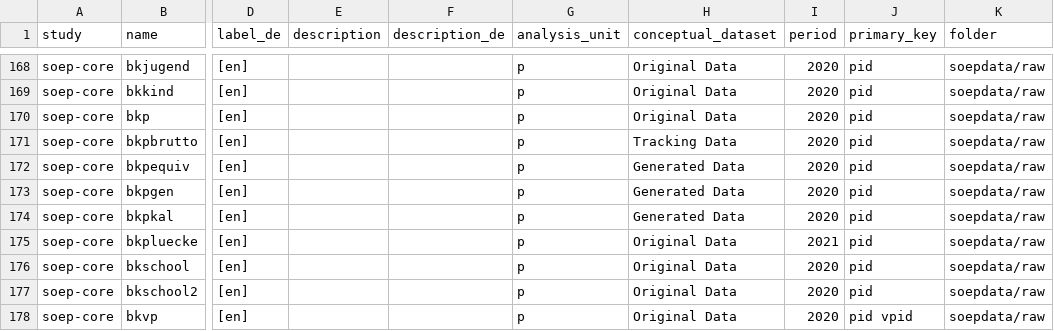
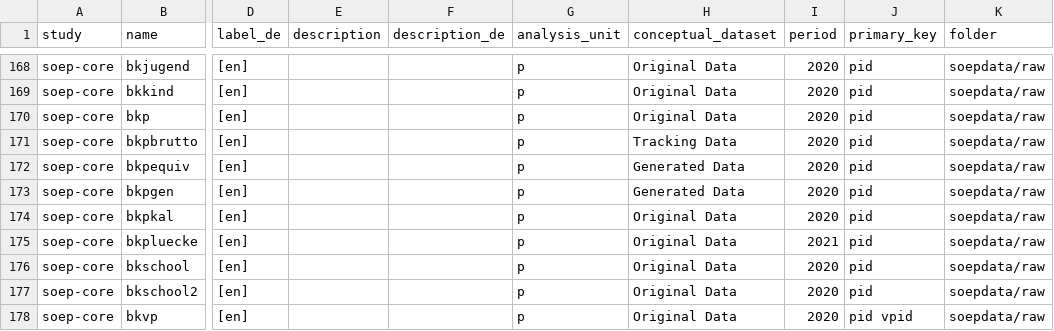
Before and after one commit to paneldata/soep-core, a CSV file: metadata/datasets.csv, drawn as a sheet; only a part is shown, gaps mark what is left out; the diff covers the shown part only; the diff names each change by its address in the sheet, - before the commit and + after, or states it on an @@ line.

```diff
--- a/metadata/datasets.csv
+++ b/metadata/datasets.csv
-H174 (conceptual_dataset): Generated Data
+H174 (conceptual_dataset): Original Data
```
Also changed, not shown: 1 added row and 90 edited cells elsewhere in this file, metadata/script_metadata.csv, 2 other files.
